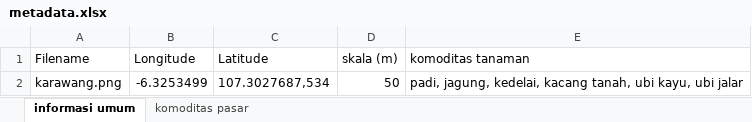
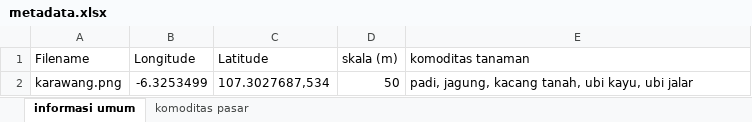
Before and after one commit to NnA301023/AgriSim, an Excel workbook: static/metadata.xlsx, sheet informasi umum, drawn as a sheet; values as stored, in another font and other column widths than the file's, no borders; the diff names each change by its address in the sheet, - before the commit and + after, or states it on an @@ line.

```diff
--- a/static/metadata.xlsx (sheet informasi umum)
+++ b/static/metadata.xlsx (sheet informasi umum)
-E2 (komoditas tanaman): padi, jagung, kedelai, kacang tanah,…
+E2 (komoditas tanaman): padi, jagung, kacang tanah,…
```
Also changed, not shown: sheet komoditas pasar, 5 other files.
